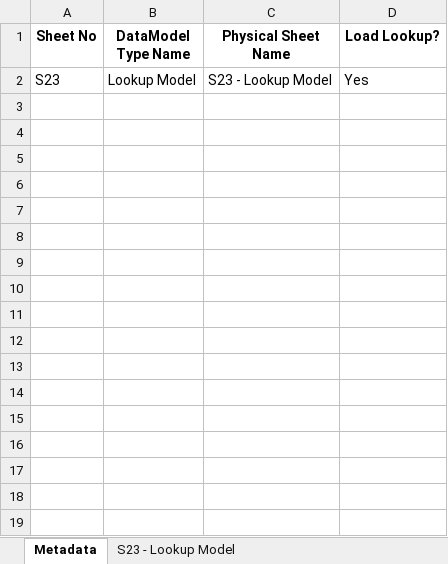
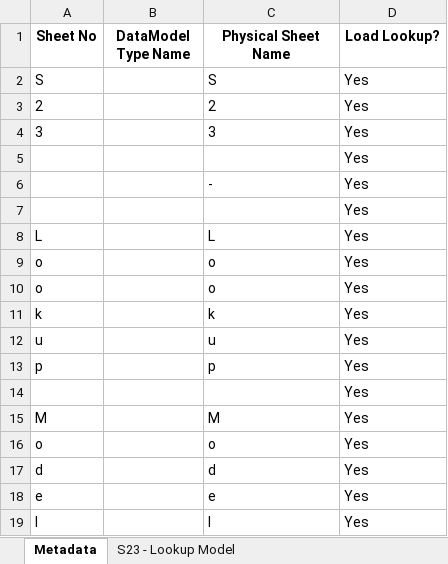
Before and after one commit to Jimbojay/maxeda_automation, an Excel workbook: 2_Delete_LookupData_Tables_S23.xlsx, sheet Metadata, drawn as a sheet; values as stored, in another font and other column widths than the file's, no borders; removed rows and columns are numbered as before the commit, all else as after; the diff names each change by its address in the sheet, - before the commit and + after, or states it on an @@ line.

```diff
--- a/2_Delete_LookupData_Tables_S23.xlsx (sheet Metadata)
+++ b/2_Delete_LookupData_Tables_S23.xlsx (sheet Metadata)
-row 2: S23 | Lookup Model | S23 - Lookup Model | Yes
+row 2: S |  | S | Yes
+row 3: 2 |  | 2 | Yes
+row 4: 3 |  | 3 | Yes
+row 5:  |  |  | Yes
+row 6:  |  | - | Yes
+row 7:  |  |  | Yes
+row 8: L |  | L | Yes
+row 9: o |  | o | Yes
+row 10: o |  | o | Yes
+row 11: k |  | k | Yes
+row 12: u |  | u | Yes
+row 13: p |  | p | Yes
+row 14:  |  |  | Yes
+row 15: M |  | M | Yes
+row 16: o |  | o | Yes
+row 17: d |  | d | Yes
+row 18: e |  | e | Yes
+row 19: l |  | l | Yes
```
Also changed, not shown: sheet S23 - Lookup Model, 1_Delete_LookupData_Values.xlsx, 3_Delete_Attributes_S8.xlsx, 19 other files.
